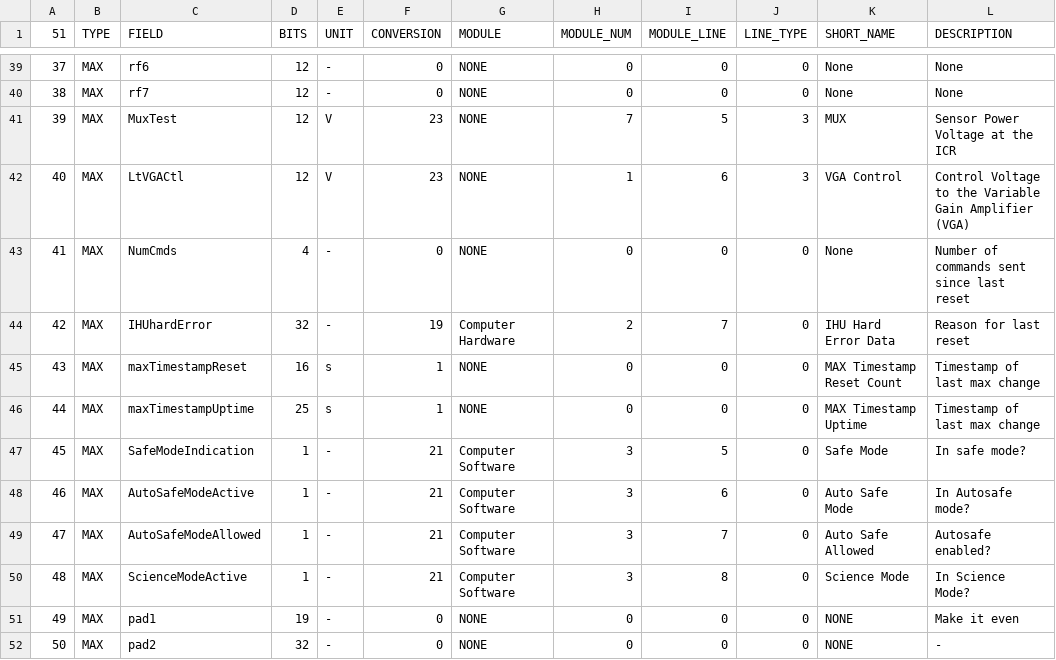
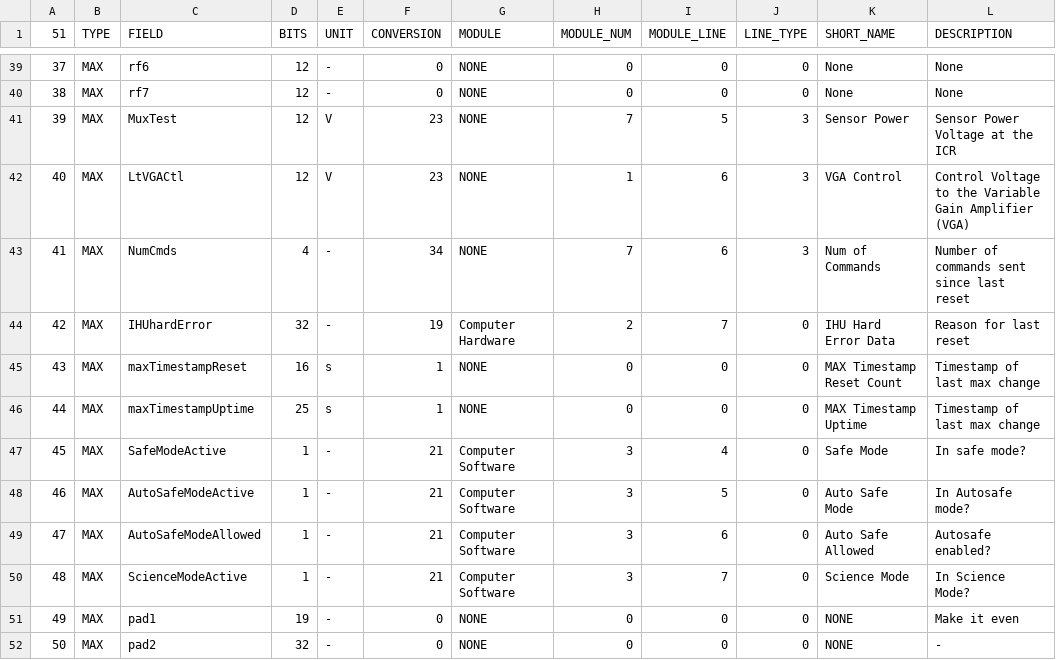
Before and after one commit to ac2cz/FoxTelem, a CSV file: spacecraft/FOX1E_maxtelemetry.csv, drawn as a sheet; only a part is shown, gaps mark what is left out.

```diff
--- a/spacecraft/FOX1E_maxtelemetry.csv
+++ b/spacecraft/FOX1E_maxtelemetry.csv
@@ -40,5 +40,5 @@
 38,MAX,rf7,12,-,0,NONE,0,0,0,None,None
-39,MAX,MuxTest,12,V,23,NONE,7,5,3,MUX,Sensor Power Voltage at the ICR
+39,MAX,MuxTest,12,V,23,NONE,7,5,3,Sensor Power,Sensor Power Voltage at the ICR
 40,MAX,LtVGACtl,12,V,23,NONE,1,6,3,VGA Control,Control Voltage to the Variable Gain Amplifier (VGA)
-41,MAX,NumCmds,4,-,0,NONE,0,0,0,None,Number of commands sent since last reset
+41,MAX,NumCmds,4,-,34,NONE,7,6,3,Num of Commands,Number of commands sent since last reset
 42,MAX,IHUhardError,32,-,19,Computer Hardware,2,7,0,IHU Hard Error Data,Reason for last reset
@@ -46,6 +46,6 @@
 44,MAX,maxTimestampUptime,25,s,1,NONE,0,0,0,MAX Timestamp Uptime,Timestamp of last max change
-45,MAX,SafeModeIndication,1,-,21,Computer Software,3,5,0,Safe Mode,In safe mode?
-46,MAX,AutoSafeModeActive,1,-,21,Computer Software,3,6,0,Auto Safe Mode,In Autosafe mode?
-47,MAX,AutoSafeModeAllowed,1,-,21,Computer Software,3,7,0,Auto Safe Allowed,Autosafe enabled?
-48,MAX,ScienceModeActive,1,-,21,Computer Software,3,8,0,Science Mode ,In Science Mode?
+45,MAX,SafeModeActive,1,-,21,Computer Software,3,4,0,Safe Mode,In safe mode?
+46,MAX,AutoSafeModeActive,1,-,21,Computer Software,3,5,0,Auto Safe Mode,In Autosafe mode?
+47,MAX,AutoSafeModeAllowed,1,-,21,Computer Software,3,6,0,Auto Safe Allowed,Autosafe enabled?
+48,MAX,ScienceModeActive,1,-,21,Computer Software,3,7,0,Science Mode,In Science Mode?
 49,MAX,pad1,19,-,0,NONE,0,0,0,NONE,Make it even
```
Also changed, not shown: spacecraft/FOX1E_mintelemetry.csv, spacecraft/FOX1E_rttelemetry.csv, 8 other files.
